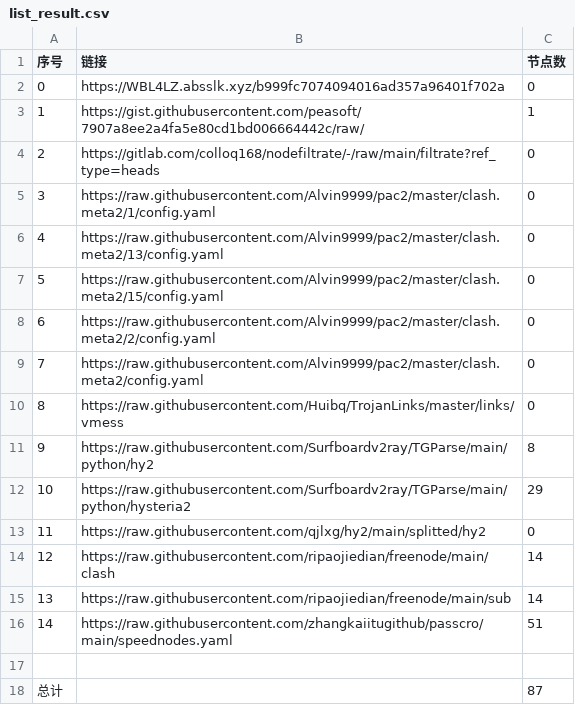
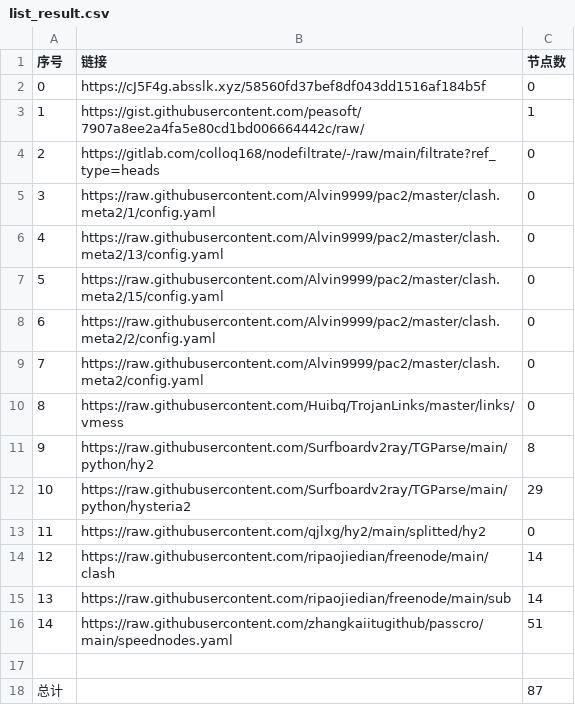
Before and after one commit to gp5061127/NoMoreWalls, a CSV file: list_result.csv, drawn as a sheet.

```diff
--- a/list_result.csv
+++ b/list_result.csv
@@ -1,3 +1,3 @@
 序号,链接,节点数
-0,https://WBL4LZ.absslk.xyz/b999fc7074094016ad357a96401f702a,0
+0,https://cJ5F4g.absslk.xyz/58560fd37bef8df043dd1516af184b5f,0
 1,https://gist.githubusercontent.com/peasoft/7907a8ee2a4fa5e80cd1bd006664442c/raw/,1
```
Also changed, not shown: 3 other files.
